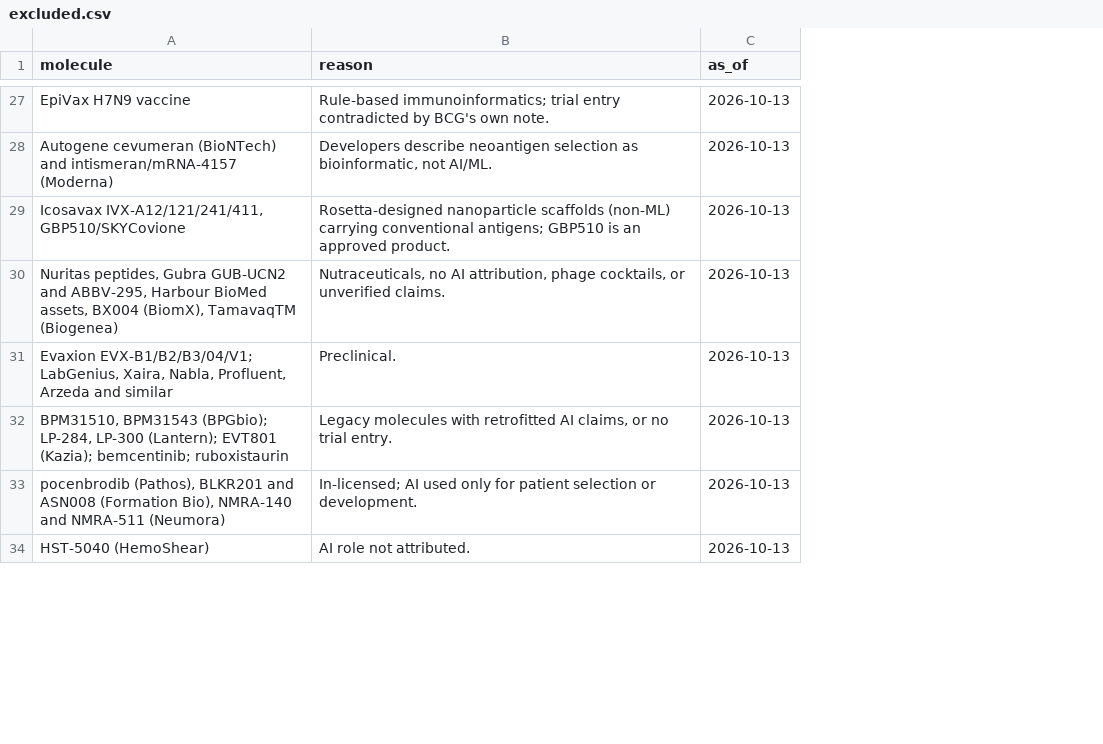
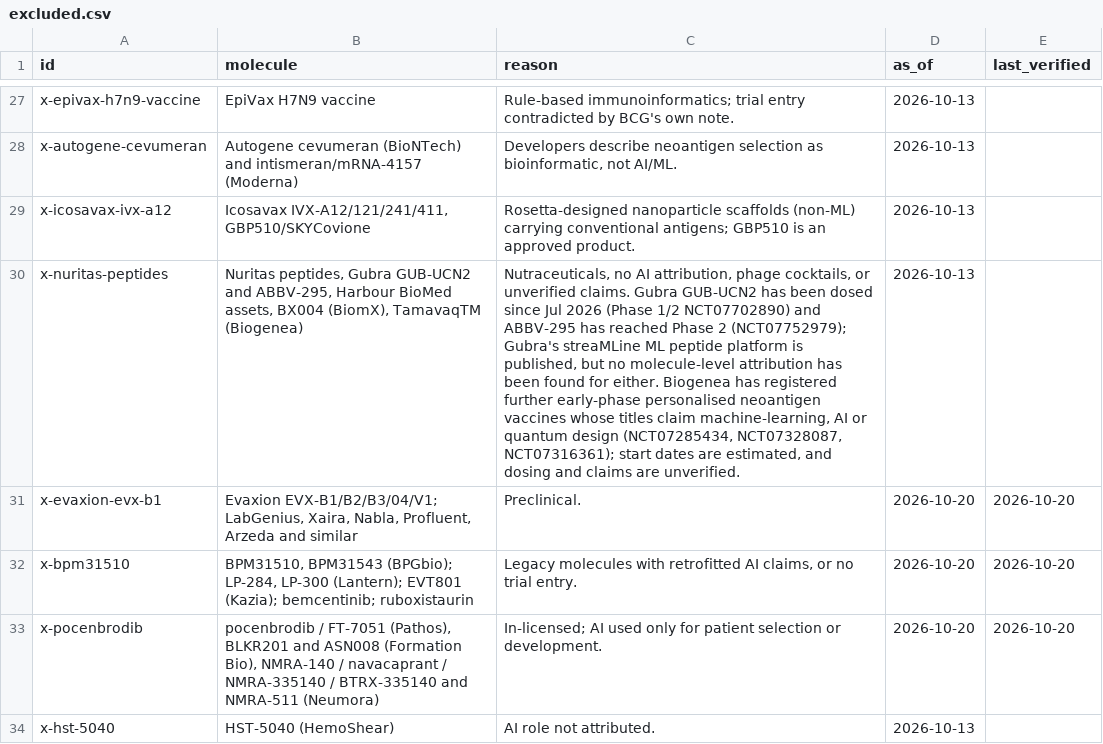
Before and after one commit to JEM-Fizbit/ai-molecules-in-the-clinic, a CSV file: data/excluded.csv, drawn as a sheet; only a part is shown, gaps mark what is left out; addresses are those after the commit; the diff covers the shown part only; the diff names each change by its address in the sheet, - before the commit and + after, or states it on an @@ line.

```diff
--- a/data/excluded.csv
+++ b/data/excluded.csv
+column A (id), rows 27-34: x-epivax-h7n9-vaccine | x-autogene-cevumeran | x-icosavax-ivx-a12 | x-nuritas-peptides | x-evaxion-evx-b1 | x-bpm31510 | x-pocenbrodib | x-hst-5040
+column E (last_verified), rows 31-33: all 2026-10-20
-C30 (reason): …unverified claims.
+C30 (reason): …unverified claims. Gubra GUB-UCN2 has been dosed since Jul 2026 (Phase 1/2 NCT07702890) and ABBV-295 has reached Phase 2 (NCT07752979); Gubra's streaMLine ML peptide platform is published, but no molecule-level attribution has been found for either. Biogenea has registered further early-phase personalised neoantigen vaccines whose titles claim machine-learning, AI or quantum design (NCT07285434, NCT07328087, NCT07316361); start dates are estimated, and dosing and claims are unverified.
-D31:D33 (as_of): 2026-10-13
+D31:D33 (as_of): 2026-10-20
-B33 (molecule): pocenbrodib (Pathos), BLKR201 and ASN008 (Formation Bio), NMRA-140 and NMRA-511…
+B33 (molecule): pocenbrodib / FT-7051 (Pathos), BLKR201 and ASN008 (Formation Bio), NMRA-140 / navacaprant / NMRA-335140 / BTRX-335140 and NMRA-511…
```
Also changed, not shown: 19 edited cells elsewhere in this file, data/candidates.csv, 12 other files.
